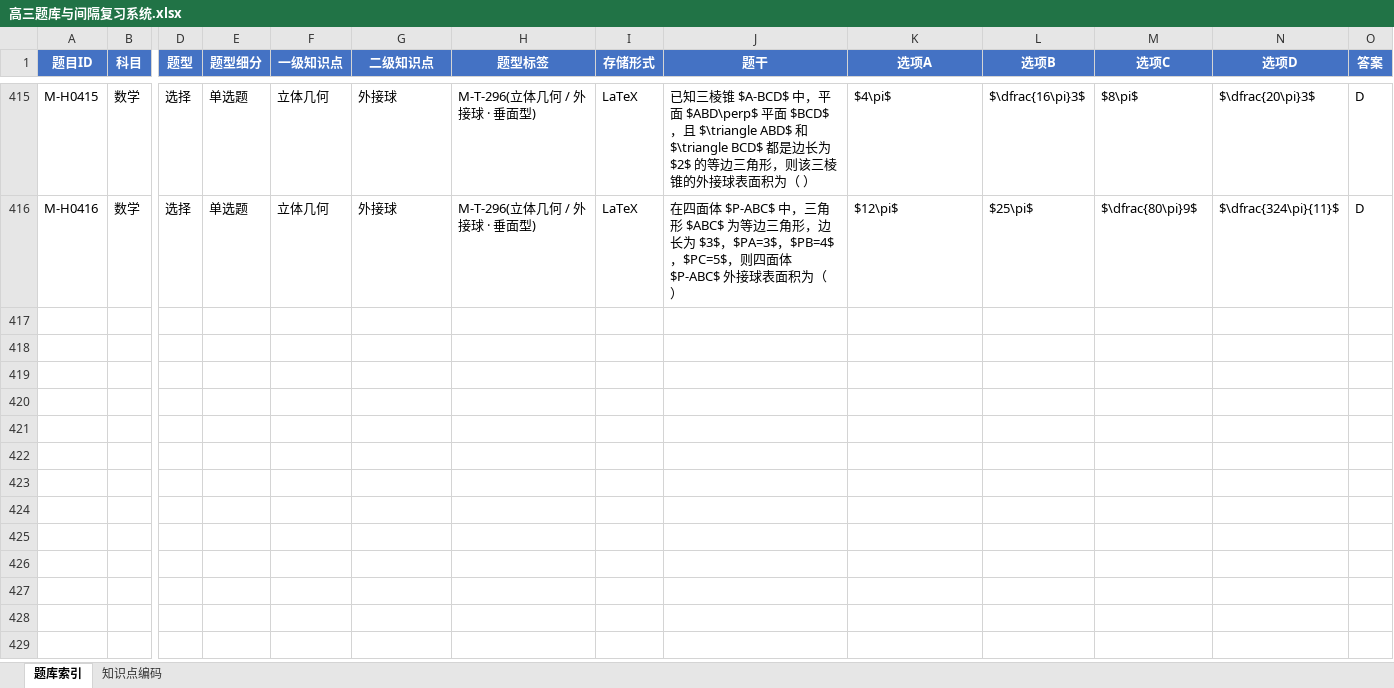
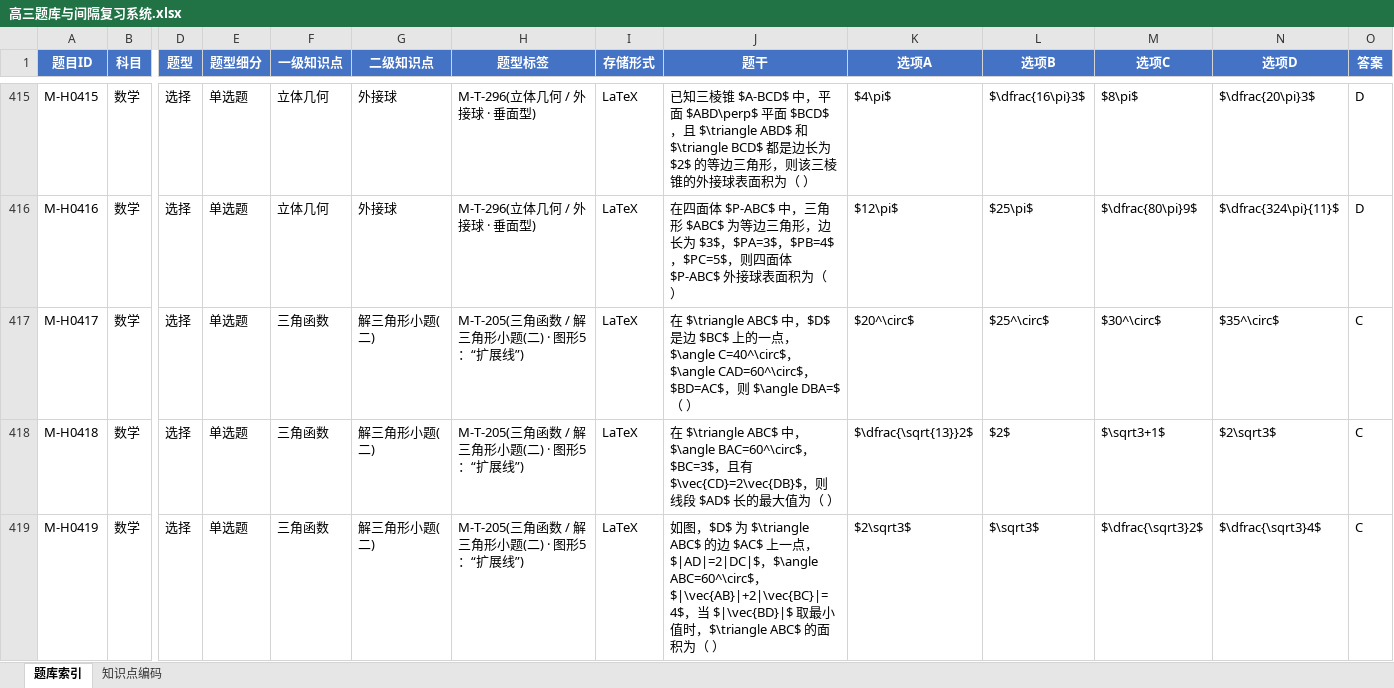
Before and after one commit to adwlachowicz684-star/Test-paper-generation-tool, an Excel workbook: gaokao-paper/高三题库与间隔复习系统.xlsx, sheet 题库索引, drawn as a sheet; only a part is shown, gaps mark what is left out; values as stored, in another font and other column widths than the file's, no borders; rows hold the shown columns only; the diff covers the shown part only; the diff names each change by its address in the sheet, - before the commit and + after, or states it on an @@ line.

```diff
--- a/gaokao-paper/高三题库与间隔复习系统.xlsx (sheet 题库索引)
+++ b/gaokao-paper/高三题库与间隔复习系统.xlsx (sheet 题库索引)
+row 417: M-H0417 | 数学 | 选择 | 单选题 | 三角函数 | 解三角形小题(二) | M-T-205(三角函数 / 解三角形小题(二) · 图形5：“扩展线”) | LaTeX | 在 $\triangle ABC$ 中，$D$ 是边 $BC$ 上的一点，$\angle C=40^\circ$，$\angle CAD=60^\circ$，$BD=AC$，则 $\angle DBA=$（ ） | $20^\circ$ | $25^\circ$ | $30^\circ$ | $35^\circ$ | C
+row 418: M-H0418 | 数学 | 选择 | 单选题 | 三角函数 | 解三角形小题(二) | M-T-205(三角函数 / 解三角形小题(二) · 图形5：“扩展线”) | LaTeX | 在 $\triangle ABC$ 中，$\angle BAC=60^\circ$，$BC=3$，且有 $\vec{CD}=2\vec{DB}$，则线段 $AD$ 长的最大值为（ ） | $\dfrac{\sqrt{13}}2$ | $2$ | $\sqrt3+1$ | $2\sqrt3$ | C
+row 419: M-H0419 | 数学 | 选择 | 单选题 | 三角函数 | 解三角形小题(二) | M-T-205(三角函数 / 解三角形小题(二) · 图形5：“扩展线”) | LaTeX | 如图，$D$ 为 $\triangle ABC$ 的边 $AC$ 上一点，$|AD|=2|DC|$，$\angle ABC=60^\circ$，$|\vec{AB}|+2|\vec{BC}|=4$，当 $|\vec{BD}|$ 取最小值时，$\triangle ABC$ 的面积为（ ） | $2\sqrt3$ | $\sqrt3$ | $\dfrac{\sqrt3}2$ | $\dfrac{\sqrt3}4$ | C
```
Also changed, not shown: 8 added rows elsewhere in this sheet, gaokao-paper/教辅录入任务计划清单.xlsx, 18 other files.
